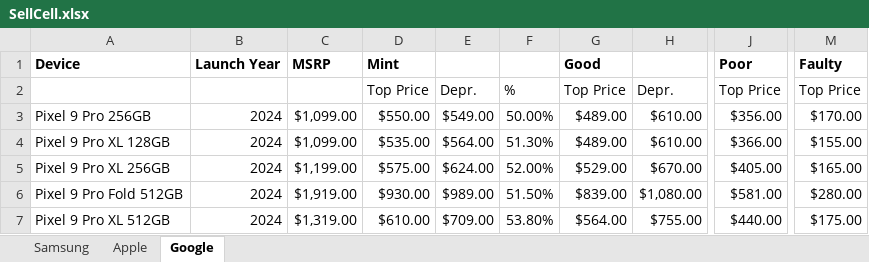
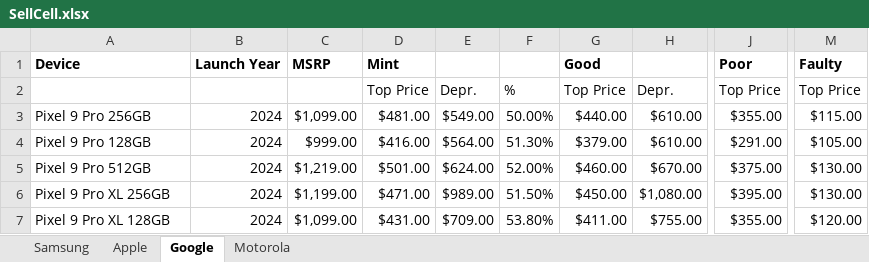
Before and after one commit to payamv3/Mo, an Excel workbook: SellCell.xlsx, sheet Google, drawn as a sheet; only a part is shown, gaps mark what is left out; values as stored, in another font and other column widths than the file's, no borders; the diff covers the shown part only; the diff names each change by its address in the sheet, - before the commit and + after, or states it on an @@ line.

```diff
--- a/SellCell.xlsx (sheet Google)
+++ b/SellCell.xlsx (sheet Google)
+sheet tab: Motorola
-D3: $550.00
+D3: $481.00
-G3: $489.00
+G3: $440.00
-J3: $356.00
+J3: $355.00
-M3: $170.00
+M3: $115.00
-A4: Pixel 9 Pro XL 128GB
+A4: Pixel 9 Pro 128GB
-C4: $1,099.00
+C4: $999.00
-D4: $535.00
+D4: $416.00
-G4: $489.00
+G4: $379.00
-J4: $366.00
+J4: $291.00
-M4: $155.00
+M4: $105.00
-A5: Pixel 9 Pro XL 256GB
+A5: Pixel 9 Pro 512GB
-C5: $1,199.00
+C5: $1,219.00
-D5: $575.00
+D5: $501.00
-G5: $529.00
+G5: $460.00
-J5: $405.00
+J5: $375.00
-M5: $165.00
+M5: $130.00
-A6: Pixel 9 Pro Fold 512GB
+A6: Pixel 9 Pro XL 256GB
-C6: $1,919.00
+C6: $1,199.00
-D6: $930.00
+D6: $471.00
-G6: $839.00
+G6: $450.00
-J6: $581.00
+J6: $395.00
-M6: $280.00
+M6: $130.00
-A7: Pixel 9 Pro XL 512GB
+A7: Pixel 9 Pro XL 128GB
-C7: $1,319.00
+C7: $1,099.00
-D7: $610.00
+D7: $431.00
-G7: $564.00
+G7: $411.00
-J7: $440.00
+J7: $355.00
-M7: $175.00
+M7: $120.00
```
Also changed, not shown: 2 added rows, 2 removed rows and 147 edited cells elsewhere in this sheet, sheet Apple, sheet Samsung.
